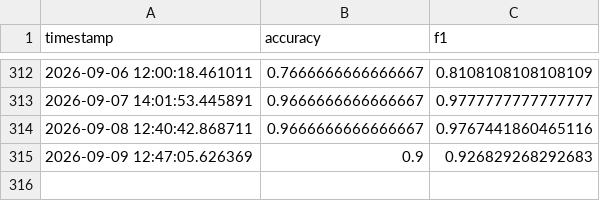
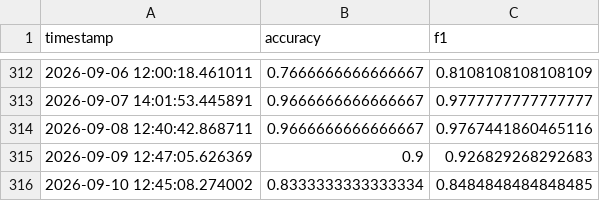
Before and after one commit to Luffyconqueredhaki/Sentiment-analysis-for-firm-monitoring-online, a CSV file: monitoring/metrics.csv, drawn as a sheet; only a part is shown, gaps mark what is left out; the diff names each change by its address in the sheet, - before the commit and + after, or states it on an @@ line.

Commit message:
Monitoring update

```diff
--- a/monitoring/metrics.csv
+++ b/monitoring/metrics.csv
+row 316: 2026-09-10 12:45:08.274002 | 0.8333333333333334 | 0.8484848484848485
```
